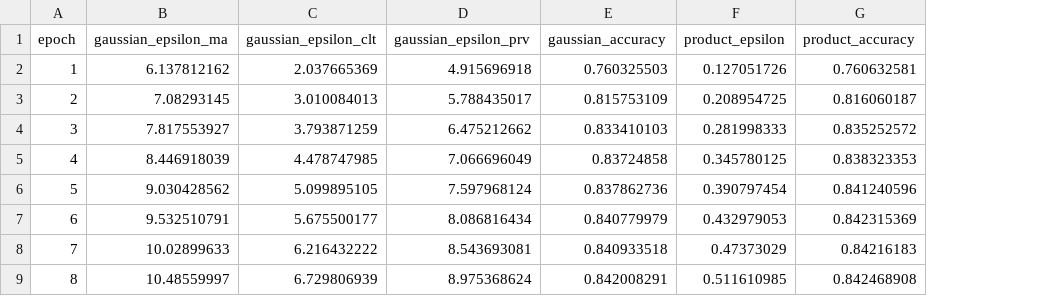
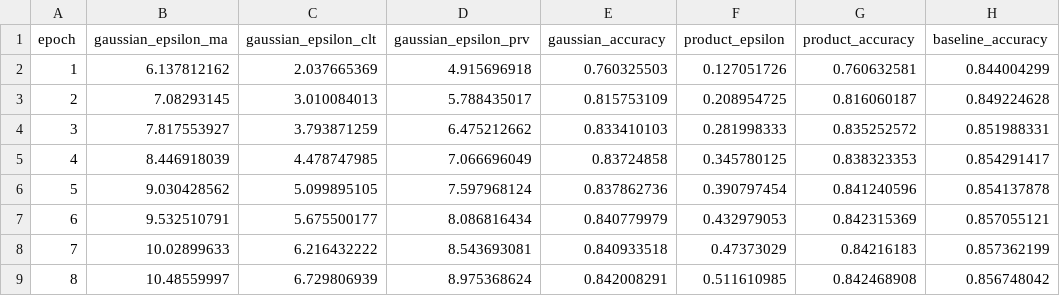
Before and after one commit to fzshuo1108/matchNoise, a CSV file: outputs/adult.csv, drawn as a sheet; only a part is shown; the diff names each change by its address in the sheet, - before the commit and + after, or states it on an @@ line.

```diff
--- a/outputs/adult.csv
+++ b/outputs/adult.csv
+column H (baseline_accuracy), rows 2-9: 0.844004299 | 0.849224628 | 0.851988331 | 0.854291417 | 0.854137878 | 0.857055121 | 0.857362199 | 0.856748042
```
Also changed, not shown: outputs/cifar10.csv, outputs/imdb.csv, 16 other files.
